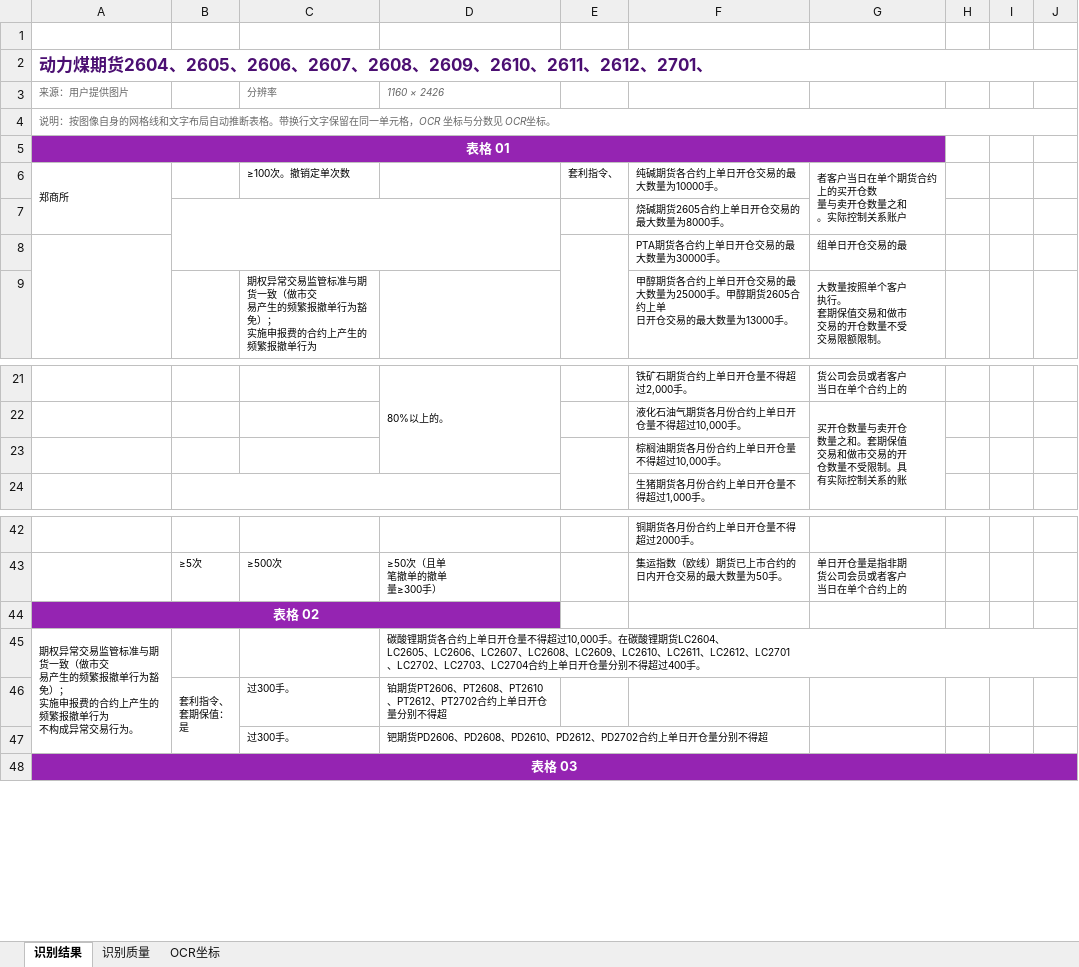
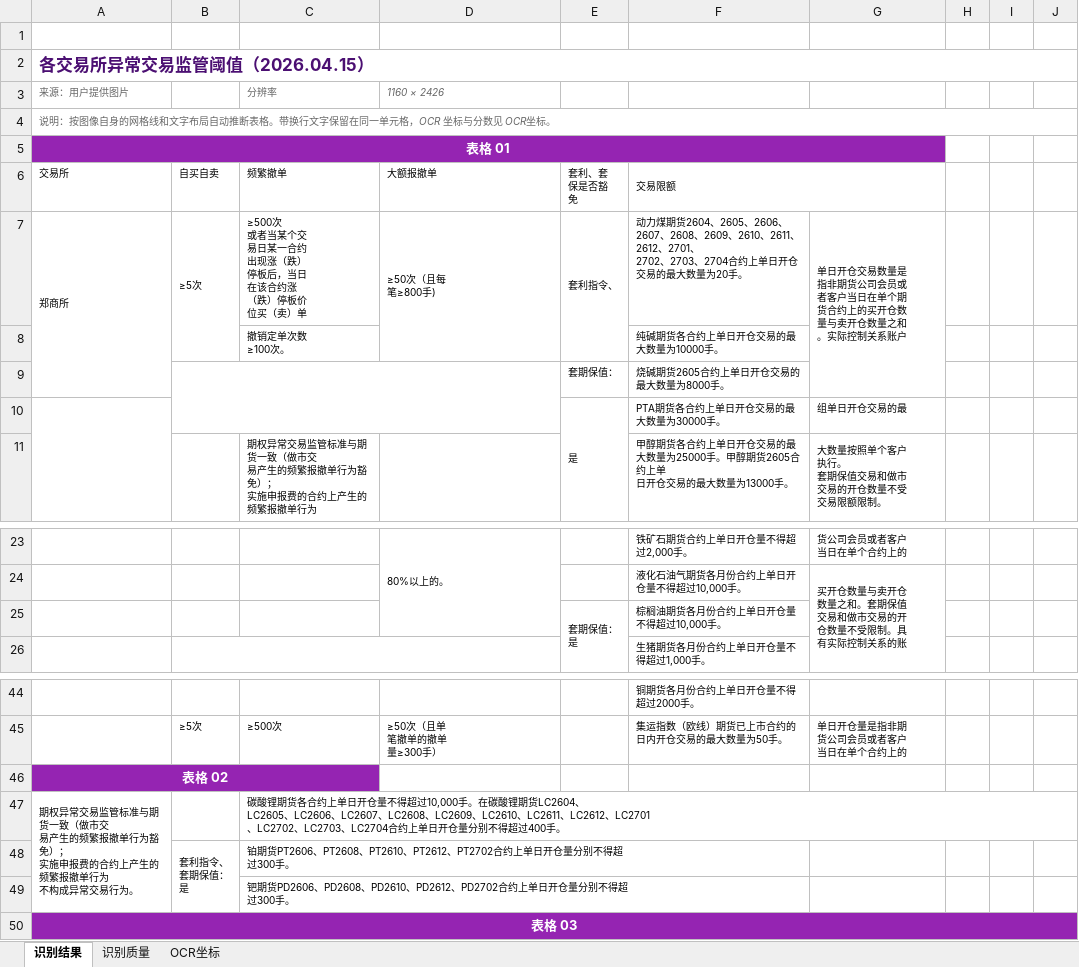
Before and after one commit to Chen1303005809/img2excel, an Excel workbook: outputs/表6异常交易20260415.xlsx, sheet 识别结果, drawn as a sheet; only a part is shown, gaps mark what is left out; values as stored, in another font and other column widths than the file's, no borders; removed rows and columns are numbered as before the commit, all else as after; ↵ is a line break in a cell; the diff names each change by its address in the sheet, - before the commit and + after, or states it on an @@ line.

```diff
--- a/outputs/表6异常交易20260415.xlsx (sheet 识别结果)
+++ b/outputs/表6异常交易20260415.xlsx (sheet 识别结果)
-A2: 动力煤期货2604、2605、2606、2607、2608、2609、2610、2611、2612、2701、
+A2: 各交易所异常交易监管阈值（2026.04.15）
+row 6: 交易所 | 自买自卖 | 频繁撤单 | 大额报撤单 | 套利、套 ↵ 保是否豁 ↵ 免 | 交易限额
-B7: (empty)
+B7: ≥5次
+B7:B8 merged
-C7: ≥100次。撤销定单次数
+C7: ≥500次 ↵ 或者当某个交 ↵ 易日某一合约 ↵ 出现涨（跌） ↵ 停板后，当日 ↵ 在该合约涨 ↵ （跌）停板价 ↵ 位买（卖）单
-D7: (empty)
+D7: ≥50次（且每 ↵ 笔≥800手)
+D7:D8 merged
+E7:E8 merged
-F7: 纯碱期货各合约上单日开仓交易的最大数量为10000手。
+F7: 动力煤期货2604、2605、2606、2607、2608、2609、2610、2611、2612、2701、 ↵ 2702、2703、2704合约上单日开仓交易的最大数量为20手。
-G7: 者客户当日在单个期货合约上…
+G7: 单日开仓交易数量是 ↵ 指非期货公司会员或 ↵ 者客户当日在单个期 ↵ 货合约上…
-row 7:  |  |  |  |  | 烧碱期货2605合约上单日开仓交易的最大数量为8000手。
+row 8:  |  | 撤销定单次数 ↵ ≥100次。 |  |  | 纯碱期货各合约上单日开仓交易的最大数量为10000手。
+row 9:  |  |  |  | 套期保值： | 烧碱期货2605合约上单日开仓交易的最大数量为8000手。
-E10: (empty)
+E10: 是
-E25: (empty)
+E25: 套期保值： ↵ 是
-A44:D44 merged
+A46:C46 merged
-C47: (empty)
+C47: 碳酸锂期货各合约上单日开仓量不得超过10,000手。在碳酸锂期货LC2604、 ↵ LC2605、LC2606、LC2607、LC2608、LC2609、LC2610、LC2611、LC2612、LC2701 ↵ 、LC2702、LC2703、LC2704合约上单日开仓量分别不得超过400手。
-D47: 碳酸锂期货各合约上单日开仓量不得超过10,000手。在碳酸锂期货LC2604、 ↵ LC2605、LC2606、LC2607、LC2608、LC2609、LC2610、LC2611、LC2612、LC2701 ↵ 、LC2702、LC2703、LC2704合约上单日开仓量分别不得超过400手。
+D47: (empty)
-row 46:  | 套利指令、 ↵ 套期保值： ↵ 是 | 过300手。 | 铂期货PT2606、PT2608、PT2610、PT2612、PT2702合约上单日开仓量分别不得超
-row 47:  |  | 过300手。 | 钯期货PD2606、PD2608、PD2610、PD2612、PD2702合约上单日开仓量分别不得超
+row 48:  | 套利指令、 ↵ 套期保值： ↵ 是 | 铂期货PT2606、PT2608、PT2610、PT2612、PT2702合约上单日开仓量分别不得超 ↵ 过300手。
+row 49:  |  | 钯期货PD2606、PD2608、PD2610、PD2612、PD2702合约上单日开仓量分别不得超 ↵ 过300手。
```
Also changed, not shown: sheet OCR坐标, sheet 识别质量, outputs/表4期权限仓.xlsx, outputs/表4期权限仓20260609.xlsx, 6 other files.
